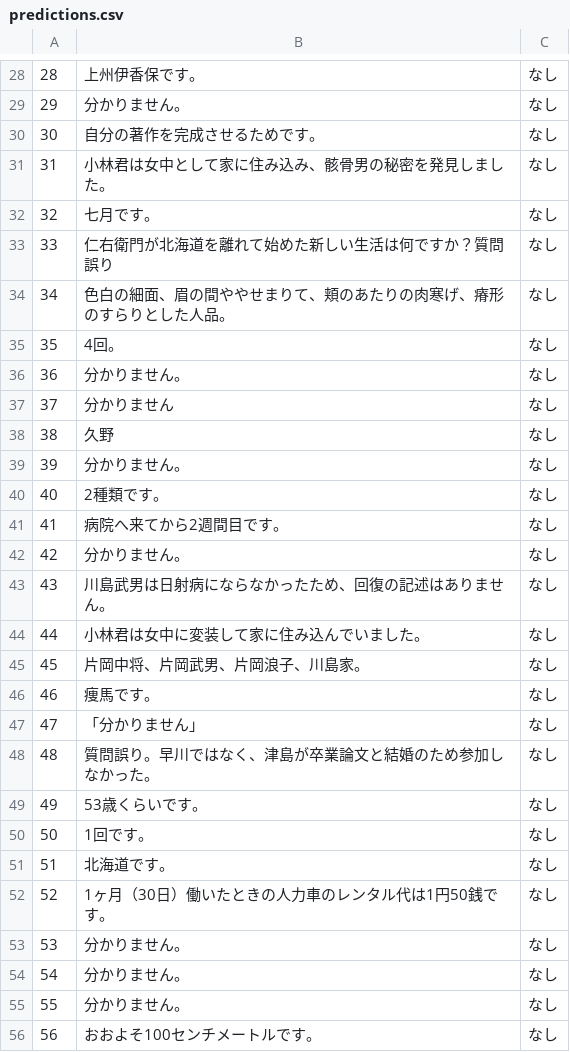
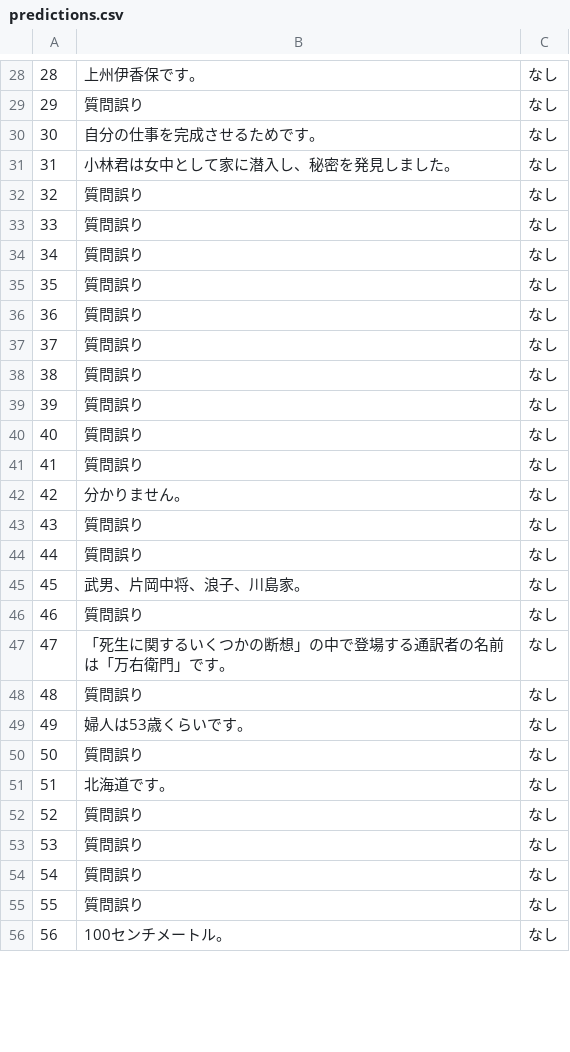
Before and after one commit to FutaTsuru/RAG-1-Competition, a CSV file: evaluation/submit/predictions.csv, drawn as a sheet; only a part is shown, gaps mark what is left out; the diff covers the shown part only.

```diff
--- a/evaluation/submit/predictions.csv
+++ b/evaluation/submit/predictions.csv
@@ -28,29 +28,29 @@
 28,上州伊香保です。,なし
-29,分かりません。,なし
-30,自分の著作を完成させるためです。,なし
-31,小林君は女中として家に住み込み、骸骨男の秘密を発見しました。,なし
-32,七月です。,なし
-33,仁右衛門が北海道を離れて始めた新しい生活は何ですか？質問誤り,なし
-34,色白の細面、眉の間ややせまりて、頬のあたりの肉寒げ、瘠形のすらりとした人品。,なし
-35,4回。,なし
-36,分かりません。,なし
-37,分かりません,なし
-38,久野,なし
-39,分かりません。,なし
-40,2種類です。,なし
-41,病院へ来てから2週間目です。,なし
+29,質問誤り,なし
+30,自分の仕事を完成させるためです。,なし
+31,小林君は女中として家に潜入し、秘密を発見しました。,なし
+32,質問誤り,なし
+33,質問誤り,なし
+34,質問誤り,なし
+35,質問誤り,なし
+36,質問誤り,なし
+37,質問誤り,なし
+38,質問誤り,なし
+39,質問誤り,なし
+40,質問誤り,なし
+41,質問誤り,なし
 42,分かりません。,なし
-43,川島武男は日射病にならなかったため、回復の記述はありません。,なし
-44,小林君は女中に変装して家に住み込んでいました。,なし
-45,片岡中将、片岡武男、片岡浪子、川島家。,なし
-46,痩馬です。,なし
-47,「分かりません」,なし
-48,質問誤り。早川ではなく、津島が卒業論文と結婚のため参加しなかった。,なし
-49,53歳くらいです。,なし
-50,1回です。,なし
+43,質問誤り,なし
+44,質問誤り,なし
+45,武男、片岡中将、浪子、川島家。,なし
+46,質問誤り,なし
+47,「死生に関するいくつかの断想」の中で登場する通訳者の名前は「万右衛門」です。,なし
+48,質問誤り,なし
+49,婦人は53歳くらいです。,なし
+50,質問誤り,なし
 51,北海道です。,なし
-52,1ヶ月（30日）働いたときの人力車のレンタル代は1円50銭です。,なし
-53,分かりません。,なし
-54,分かりません。,なし
-55,分かりません。,なし
-56,おおよそ100センチメートルです。,なし
+52,質問誤り,なし
+53,質問誤り,なし
+54,質問誤り,なし
+55,質問誤り,なし
+56,100センチメートル。,なし
```
Also changed, not shown: 30 edited cells elsewhere in this file, 4 other files.
